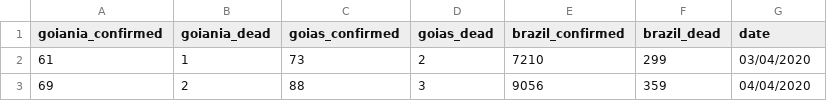
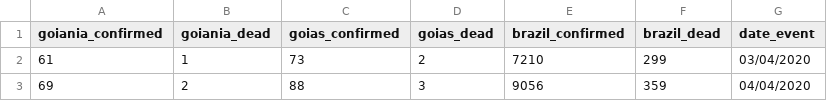
Before and after one commit to masedos/Applied-Data-Science-with-Python-Specialization, a CSV file: Applied Plotting, Charting & Data Representation in Python/Week 4/covid.csv, drawn as a sheet; only a part is shown.

Commit message:
Update covid.csv

```diff
--- a/Applied Plotting, Charting & Data Representation in Python/Week 4/covid.csv
+++ b/Applied Plotting, Charting & Data Representation in Python/Week 4/covid.csv
@@ -1,2 +1,2 @@
-goiania_confirmed,goiania_dead,goias_confirmed,goias_dead,brazil_confirmed,brazil_dead,date
+goiania_confirmed,goiania_dead,goias_confirmed,goias_dead,brazil_confirmed,brazil_dead,date_event
 61,1,73,2,7210,299,03/04/2020
```
